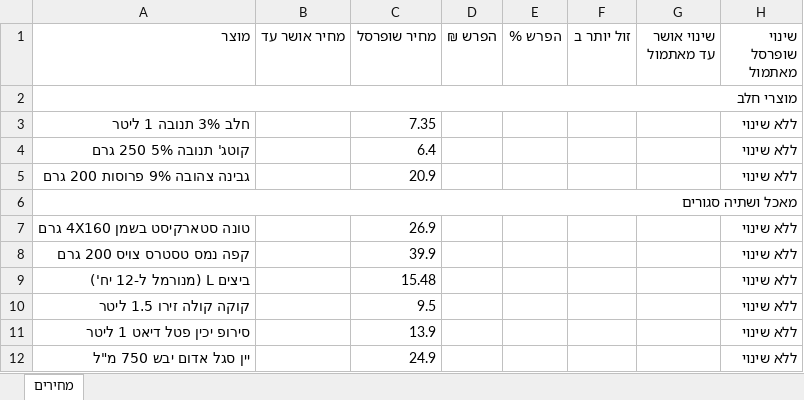
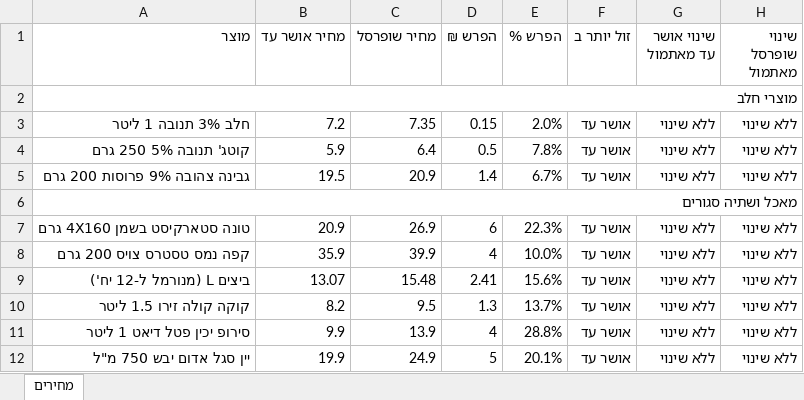
Before and after one commit to Gur1963/MYQA, an Excel workbook: grocery-prices/latest.xlsx, sheet מחירים, drawn as a sheet; only a part is shown; values as stored, in another font and other column widths than the file's, no cell formats; the diff covers the shown part only; the diff names each change by its address in the sheet, - before the commit and + after, or states it on an @@ line.

```diff
--- a/grocery-prices/latest.xlsx (sheet מחירים)
+++ b/grocery-prices/latest.xlsx (sheet מחירים)
-B3 (מחיר אושר עד): (empty)
+B3 (מחיר אושר עד): 7.2
-D3 (הפרש ₪): (empty)
+D3 (הפרש ₪): 0.15
-E3 (הפרש %): (empty)
+E3 (הפרש %): 2.0%
-F3:F5 (זול יותר ב): (empty)
+F3:F5 (זול יותר ב): אושר עד
-G3:G5 (שינוי אושר עד מאתמול): (empty)
+G3:G5 (שינוי אושר עד מאתמול): ללא שינוי
-B4 (מחיר אושר עד): (empty)
+B4 (מחיר אושר עד): 5.9
-D4 (הפרש ₪): (empty)
+D4 (הפרש ₪): 0.5
-E4 (הפרש %): (empty)
+E4 (הפרש %): 7.8%
-B5 (מחיר אושר עד): (empty)
+B5 (מחיר אושר עד): 19.5
-D5 (הפרש ₪): (empty)
+D5 (הפרש ₪): 1.4
-E5 (הפרש %): (empty)
+E5 (הפרש %): 6.7%
-B7 (מחיר אושר עד): (empty)
+B7 (מחיר אושר עד): 20.9
-D7 (הפרש ₪): (empty)
+D7 (הפרש ₪): 6
-E7 (הפרש %): (empty)
+E7 (הפרש %): 22.3%
-F7:F12 (זול יותר ב): (empty)
+F7:F12 (זול יותר ב): אושר עד
-G7:G12 (שינוי אושר עד מאתמול): (empty)
+G7:G12 (שינוי אושר עד מאתמול): ללא שינוי
-B8 (מחיר אושר עד): (empty)
+B8 (מחיר אושר עד): 35.9
-D8 (הפרש ₪): (empty)
+D8 (הפרש ₪): 4
-E8 (הפרש %): (empty)
+E8 (הפרש %): 10.0%
-B9 (מחיר אושר עד): (empty)
+B9 (מחיר אושר עד): 13.07
-D9 (הפרש ₪): (empty)
+D9 (הפרש ₪): 2.41
-E9 (הפרש %): (empty)
+E9 (הפרש %): 15.6%
-B10 (מחיר אושר עד): (empty)
+B10 (מחיר אושר עד): 8.2
-D10 (הפרש ₪): (empty)
+D10 (הפרש ₪): 1.3
-E10 (הפרש %): (empty)
+E10 (הפרש %): 13.7%
-B11 (מחיר אושר עד): (empty)
+B11 (מחיר אושר עד): 9.9
-D11 (הפרש ₪): (empty)
+D11 (הפרש ₪): 4
-E11 (הפרש %): (empty)
+E11 (הפרש %): 28.8%
-B12 (מחיר אושר עד): (empty)
+B12 (מחיר אושר עד): 19.9
-D12 (הפרש ₪): (empty)
+D12 (הפרש ₪): 5
-E12 (הפרש %): (empty)
+E12 (הפרש %): 20.1%
```
Also changed, not shown: 79 edited cells elsewhere in this sheet, cell formats, 1 other file.
